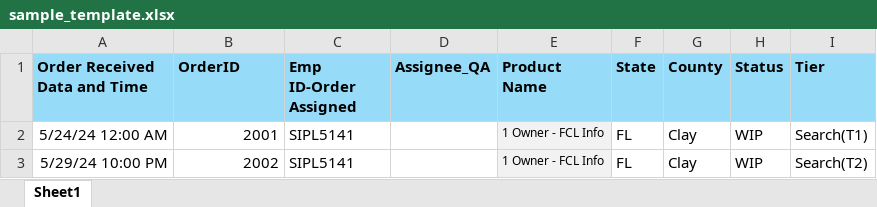
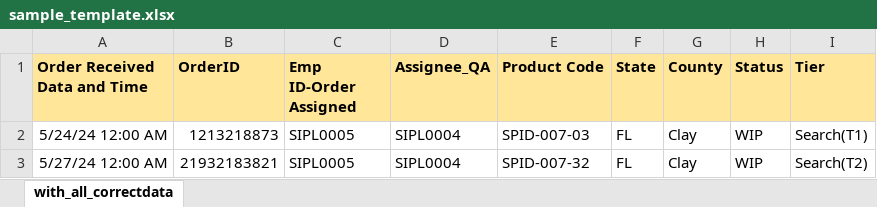
Before and after one commit to AK-8778232465/omtmig1, an Excel workbook: public/template/sample_template.xlsx, sheet with_all_correctdata, drawn as a sheet; values as stored, in another font and other column widths than the file's, no borders; the diff names each change by its address in the sheet, - before the commit and + after, or states it on an @@ line.

Commit message:
excel upload changes 07/03/2024
excel upload changes 07/03/2024

```diff
--- a/public/template/sample_template.xlsx (sheet with_all_correctdata)
+++ b/public/template/sample_template.xlsx (sheet with_all_correctdata)
-sheet tab: Sheet1
+sheet tab: with_all_correctdata
-A1:I1 fill: #96DCF8
+A1:I1 fill: #FFE699
-E1: Product Name
+E1: Product Code
-B2 (OrderID): 2001
+B2 (OrderID): 1213218873
-C2:C3 (Emp ID-Order Assigned): SIPL5141
+C2:C3 (Emp ID-Order Assigned): SIPL0005
-D2:D3 (Assignee_QA): (empty)
+D2:D3 (Assignee_QA): SIPL0004
-E2 (Product Code): 1 Owner - FCL Info
+E2 (Product Code): SPID-007-03
-E2:E3 fill: #F2F2F2
+E2:E3 fill: none, text size: larger
-A3 (Order Received Data and Time): 5/29/24 10:00 PM
+A3 (Order Received Data and Time): 5/27/24 12:00 AM
-B3 (OrderID): 2002
+B3 (OrderID): 21932183821
-E3 (Product Code): 1 Owner - FCL Info
+E3 (Product Code): SPID-007-32
```
Also changed, not shown: 2 other files.
